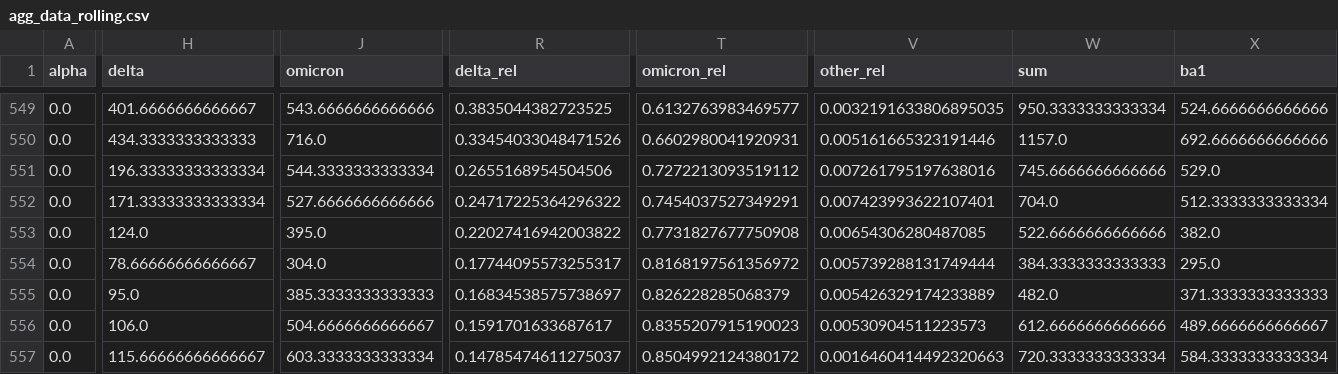
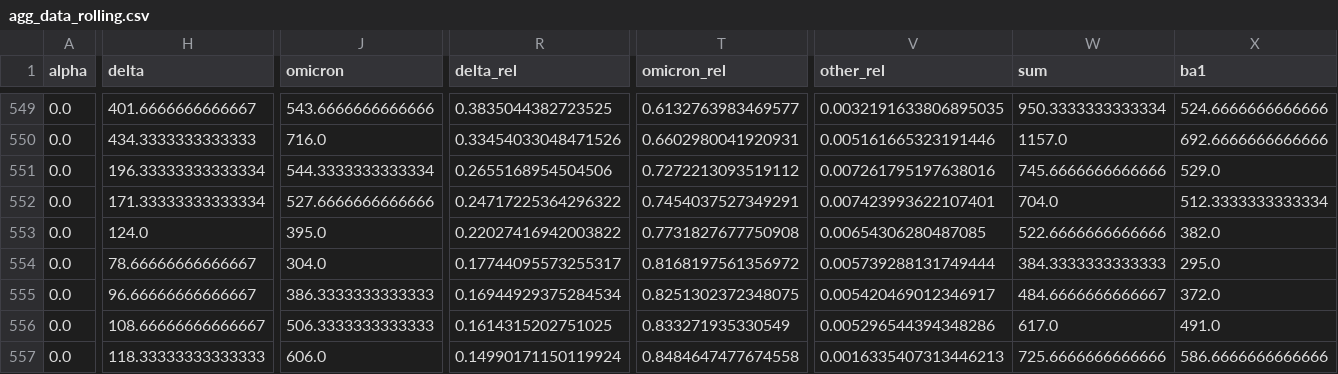
Before and after one commit to erikjs14/next-variants, a CSV file: data/agg_data_rolling.csv, drawn as a sheet; only a part is shown, gaps mark what is left out; the diff covers the shown part only; the diff names each change by its address in the sheet, - before the commit and + after, or states it on an @@ line.

```diff
--- a/data/agg_data_rolling.csv
+++ b/data/agg_data_rolling.csv
-H555 (delta): 95.0
+H555 (delta): 96.66666666666667
-J555 (omicron): 385.3333333333333
+J555 (omicron): 386.3333333333333
-R555 (delta_rel): 0.16834538575738697
+R555 (delta_rel): 0.16944929375284534
-T555 (omicron_rel): 0.826228285068379
+T555 (omicron_rel): 0.8251302372348075
-V555 (other_rel): 0.005426329174233889
+V555 (other_rel): 0.005420469012346917
-W555 (sum): 482.0
+W555 (sum): 484.6666666666667
-X555 (ba1): 371.3333333333333
+X555 (ba1): 372.0
-H556 (delta): 106.0
+H556 (delta): 108.66666666666667
-J556 (omicron): 504.6666666666667
+J556 (omicron): 506.3333333333333
-R556 (delta_rel): 0.1591701633687617
+R556 (delta_rel): 0.1614315202751025
-T556 (omicron_rel): 0.8355207915190023
+T556 (omicron_rel): 0.833271935330549
-V556 (other_rel): 0.00530904511223573
+V556 (other_rel): 0.005296544394348286
-W556 (sum): 612.6666666666666
+W556 (sum): 617.0
-X556 (ba1): 489.6666666666667
+X556 (ba1): 491.0
-H557 (delta): 115.66666666666667
+H557 (delta): 118.33333333333333
-J557 (omicron): 603.3333333333334
+J557 (omicron): 606.0
-R557 (delta_rel): 0.14785474611275037
+R557 (delta_rel): 0.14990171150119924
-T557 (omicron_rel): 0.8504992124380172
+T557 (omicron_rel): 0.8484647477674558
-V557 (other_rel): 0.0016460414492320663
+V557 (other_rel): 0.0016335407313446213
-W557 (sum): 720.3333333333334
+W557 (sum): 725.6666666666666
-X557 (ba1): 584.3333333333334
+X557 (ba1): 586.6666666666666
```
Also changed, not shown: 70 edited cells elsewhere in this file, data/agg_data.csv, data/growth_fit/omicron.csv, 2 other files.
